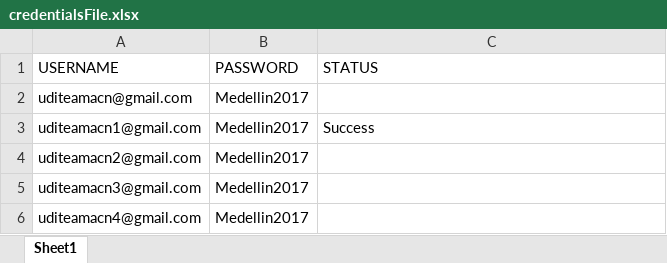
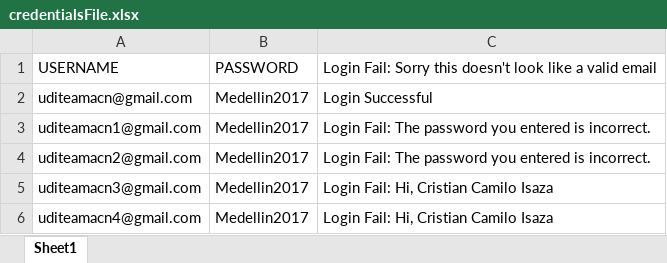
Before and after one commit to sisaza92/TestSocialNet, an Excel workbook: credentialsFile.xlsx, sheet Sheet1, drawn as a sheet; values as stored, in another font and other column widths than the file's, no borders; charts and pictures not drawn; the diff names each change by its address in the sheet, - before the commit and + after, or states it on an @@ line.

Commit message:
Changes and Improvements with console messages
Bug with invalid email addres fixed.
Bug with NullPointerException after showing the singup screen fixed.
Bug with cycle for read accounts at end of the account list fixed.
Steps messages added for trace the execution.

NullPointerException catch on DataDrivenUser class for change the
control of cycle for read accounts.

```diff
--- a/credentialsFile.xlsx (sheet Sheet1)
+++ b/credentialsFile.xlsx (sheet Sheet1)
-C1: STATUS
+C1: Login Fail: Sorry this doesn't look like a valid email
-C2: (empty)
+C2: Login Successful
-C3: Success
+C3: Login Fail: The password you entered is incorrect.
-C4: (empty)
+C4: Login Fail: The password you entered is incorrect.
-C5:C6: (empty)
+C5:C6: Login Fail: Hi, Cristian Camilo Isaza
```
Also changed, not shown: 3 other files.
